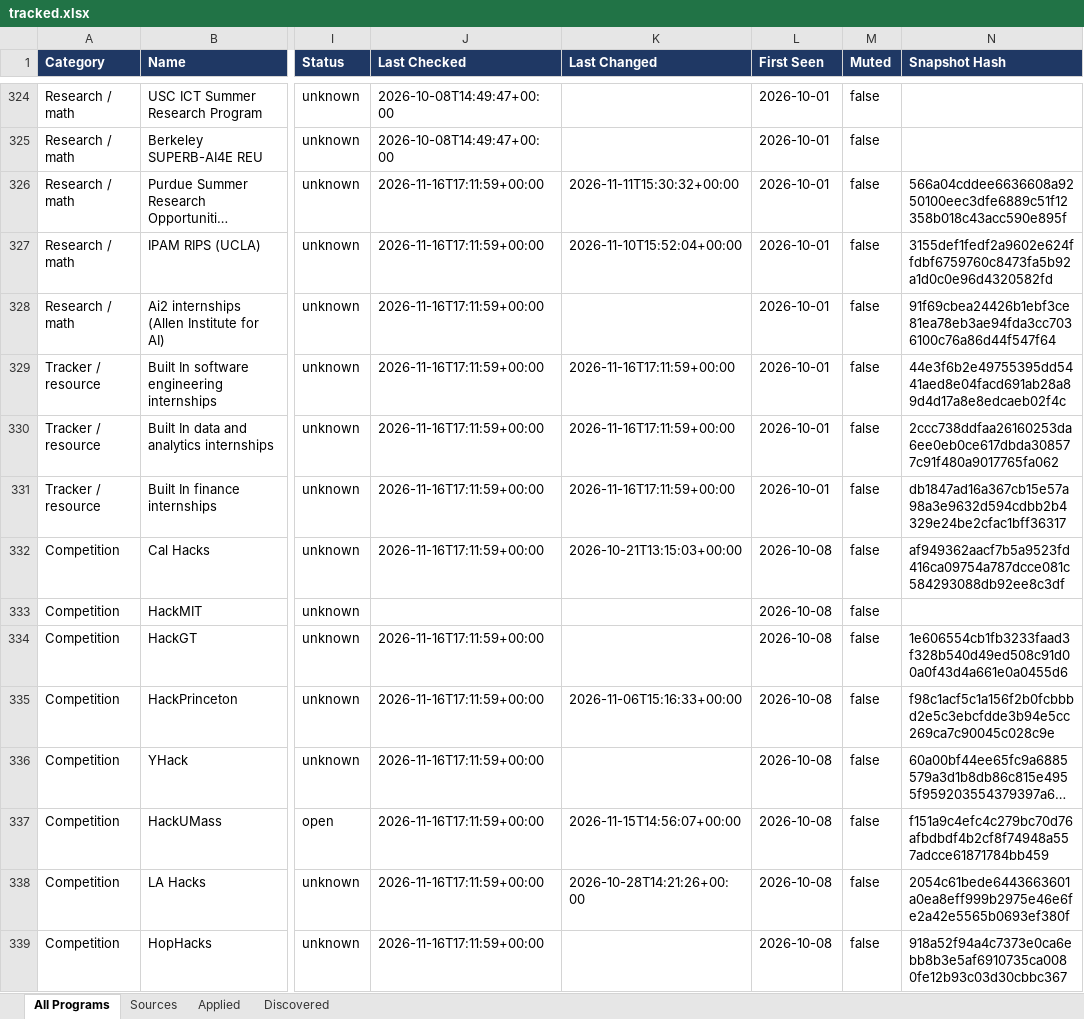
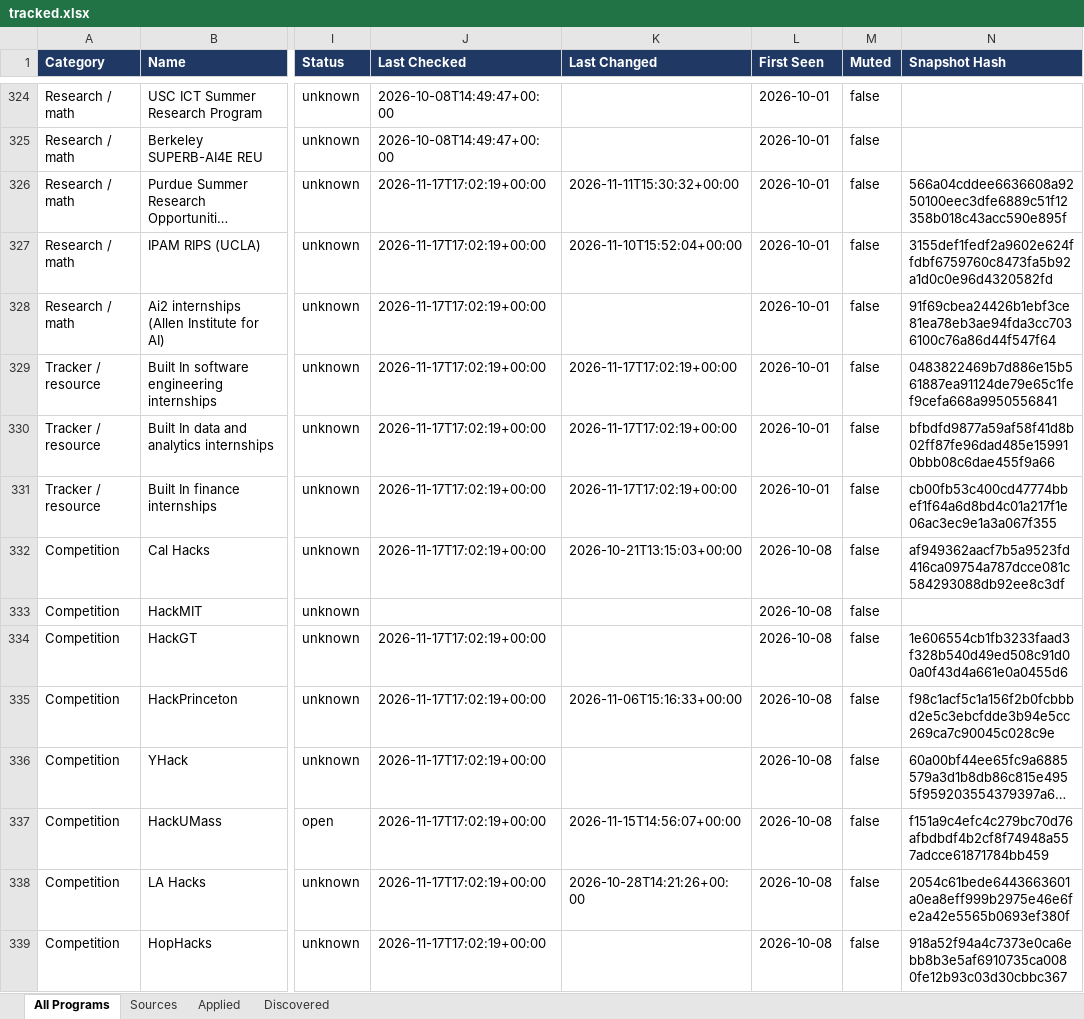
Before and after one commit to YeziShanYang/Internship-Opportunity-Tracker, an Excel workbook: out/tracked.xlsx, sheet All Programs, drawn as a sheet; only a part is shown, gaps mark what is left out; long unchanged cells end in …; values as stored, in another font and other column widths than the file's, no borders; the diff covers the shown part only; the diff names each change by its address in the sheet, - before the commit and + after, or states it on an @@ line.

```diff
--- a/out/tracked.xlsx (sheet All Programs)
+++ b/out/tracked.xlsx (sheet All Programs)
-J326:J332 (Last Checked): 2026-11-16T17:11:59+00:00
+J326:J332 (Last Checked): 2026-11-17T17:02:19+00:00
-K329:K331 (Last Changed): 2026-11-16T17:11:59+00:00
+K329:K331 (Last Changed): 2026-11-17T17:02:19+00:00
-N329 (Snapshot Hash): 44e3f6b2e49755395dd5441aed8e04facd691ab28a89d4d17a8e8edcaeb02f4c
+N329 (Snapshot Hash): 0483822469b7d886e15b561887ea91124de79e65c1fef9cefa668a9950556841
-N330 (Snapshot Hash): 2ccc738ddfaa26160253da6ee0eb0ce617dbda308577c91f480a9017765fa062
+N330 (Snapshot Hash): bfbdfd9877a59af58f41d8b02ff87fe96dad485e159910bbb08c6dae455f9a66
-N331 (Snapshot Hash): db1847ad16a367cb15e57a98a3e9632d594cdbb2b4329e24be2cfac1bff36317
+N331 (Snapshot Hash): cb00fb53c400cd47774bbef1f64a6d8bd4c01a217f1e06ac3ec9e1a3a067f355
-J334:J339 (Last Checked): 2026-11-16T17:11:59+00:00
+J334:J339 (Last Checked): 2026-11-17T17:02:19+00:00
```
Also changed, not shown: 112 edited cells elsewhere in this sheet, sheet Sources, out/programs.xlsx, 47 other files.
